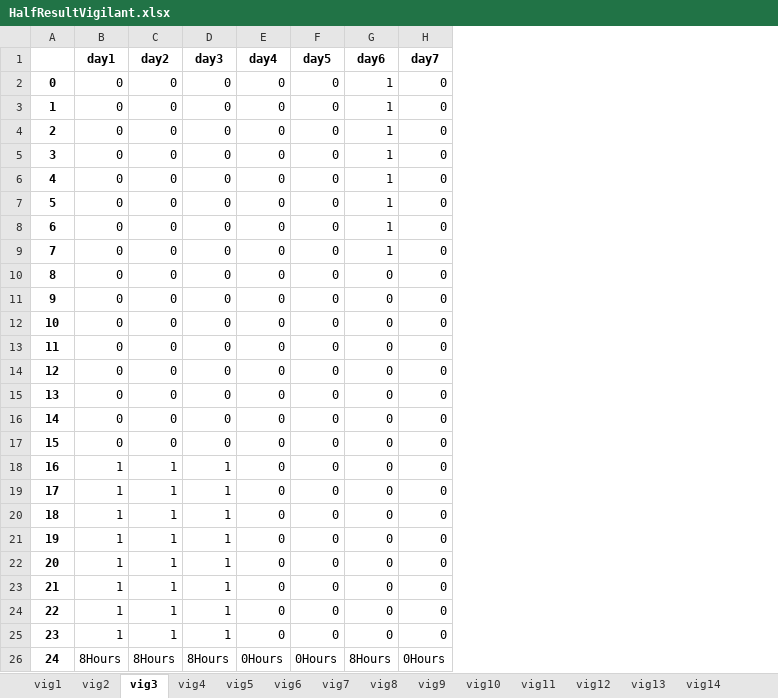
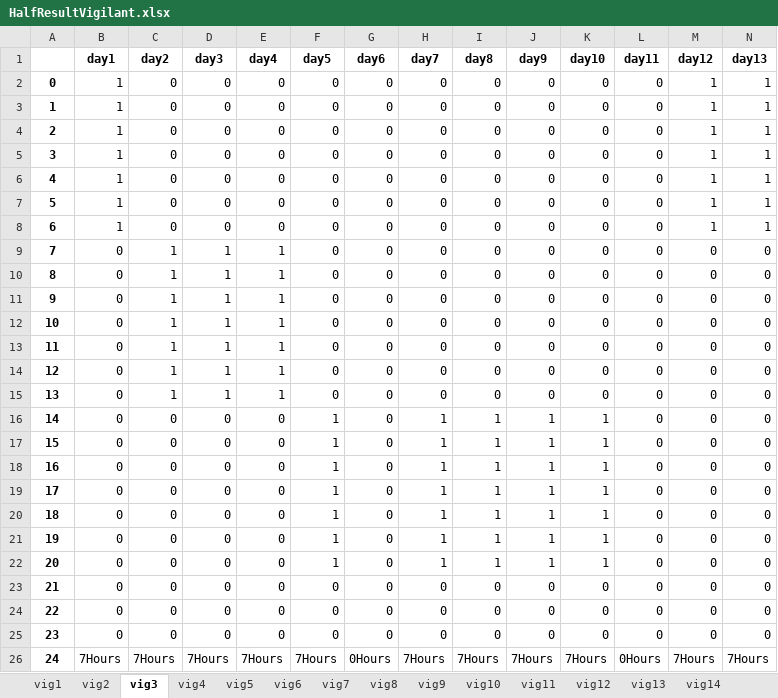
Before and after one commit to renejal/assignment-of-truns, an Excel workbook: Data/Results/HalfResultVigilant.xlsx, sheet vig3, drawn as a sheet; only a part is shown; values as stored, in another font and other column widths than the file's, no borders; the diff covers the shown part only; the diff names each change by its address in the sheet, - before the commit and + after, or states it on an @@ line.

```diff
--- a/Data/Results/HalfResultVigilant.xlsx (sheet vig3)
+++ b/Data/Results/HalfResultVigilant.xlsx (sheet vig3)
+column I (day8), rows 2-26: 0 | 0 | 0 | 0 | 0 | 0 | 0 | 0 | 0 | 0 | 0 | 0 | 0 | 0 | 1 | 1 | 1 | 1 | 1 | 1 | 1 | 0 | 0 | 0 | 7Hours
+column J (day9), rows 2-26: 0 | 0 | 0 | 0 | 0 | 0 | 0 | 0 | 0 | 0 | 0 | 0 | 0 | 0 | 1 | 1 | 1 | 1 | 1 | 1 | 1 | 0 | 0 | 0 | 7Hours
+column K (day10), rows 2-26: 0 | 0 | 0 | 0 | 0 | 0 | 0 | 0 | 0 | 0 | 0 | 0 | 0 | 0 | 1 | 1 | 1 | 1 | 1 | 1 | 1 | 0 | 0 | 0 | 7Hours
+column L (day11), rows 2-26: 0 | 0 | 0 | 0 | 0 | 0 | 0 | 0 | 0 | 0 | 0 | 0 | 0 | 0 | 0 | 0 | 0 | 0 | 0 | 0 | 0 | 0 | 0 | 0 | 0Hours
+column M (day12), rows 2-26: 1 | 1 | 1 | 1 | 1 | 1 | 1 | 0 | 0 | 0 | 0 | 0 | 0 | 0 | 0 | 0 | 0 | 0 | 0 | 0 | 0 | 0 | 0 | 0 | 7Hours
+column N (day13), rows 2-26: 1 | 1 | 1 | 1 | 1 | 1 | 1 | 0 | 0 | 0 | 0 | 0 | 0 | 0 | 0 | 0 | 0 | 0 | 0 | 0 | 0 | 0 | 0 | 0 | 7Hours
-B2:B8 (day1): 0
+B2:B8 (day1): 1
-G2:G9 (day6): 1
+G2:G9 (day6): 0
-C9:C15 (day2): 0
+C9:C15 (day2): 1
-D9:D15 (day3): 0
+D9:D15 (day3): 1
-E9:E15 (day4): 0
+E9:E15 (day4): 1
-F16:F22 (day5): 0
+F16:F22 (day5): 1
-H16:H22 (day7): 0
+H16:H22 (day7): 1
-B18:B25 (day1): 1
+B18:B25 (day1): 0
-C18:C25 (day2): 1
+C18:C25 (day2): 0
-D18:D25 (day3): 1
+D18:D25 (day3): 0
-B26 (day1): 8Hours
+B26 (day1): 7Hours
-C26 (day2): 8Hours
+C26 (day2): 7Hours
-D26 (day3): 8Hours
+D26 (day3): 7Hours
-E26 (day4): 0Hours
+E26 (day4): 7Hours
-F26 (day5): 0Hours
+F26 (day5): 7Hours
-G26 (day6): 8Hours
+G26 (day6): 0Hours
-H26 (day7): 0Hours
+H26 (day7): 7Hours
```
Also changed, not shown: 1 added column elsewhere in this sheet, sheet vig5, sheet vig26, sheet vig9, sheet vig17, sheet vig21, sheet vig1, 23 more sheets, Data/Results/FinalResultSite.xlsx, Data/Results/FinalResultVigilant.xlsx, 13 other files.
